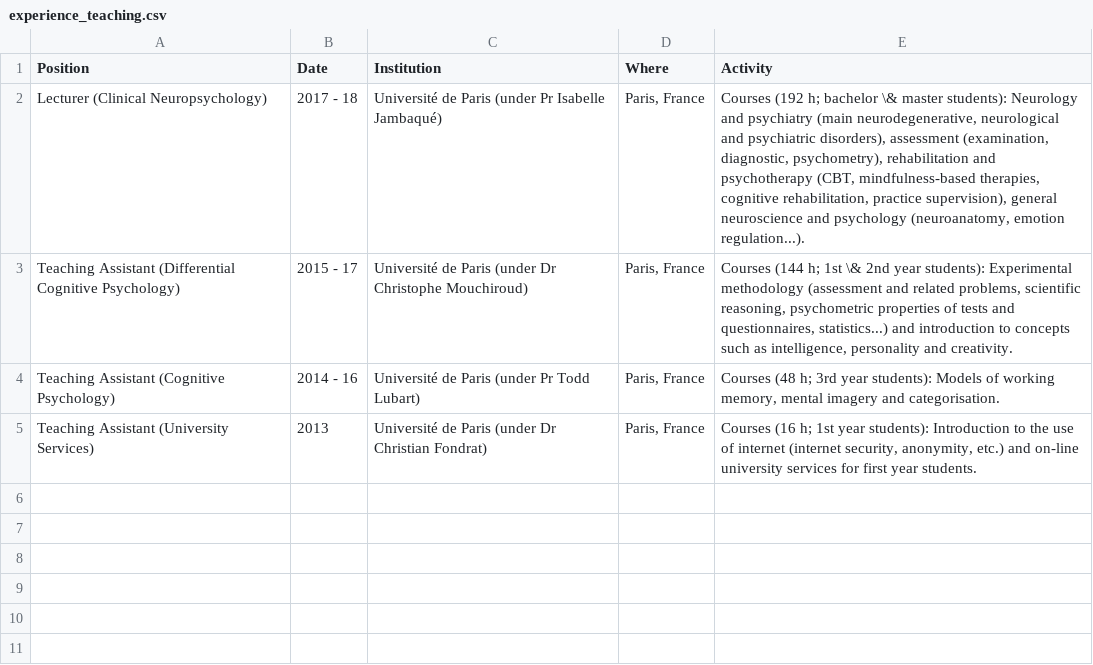
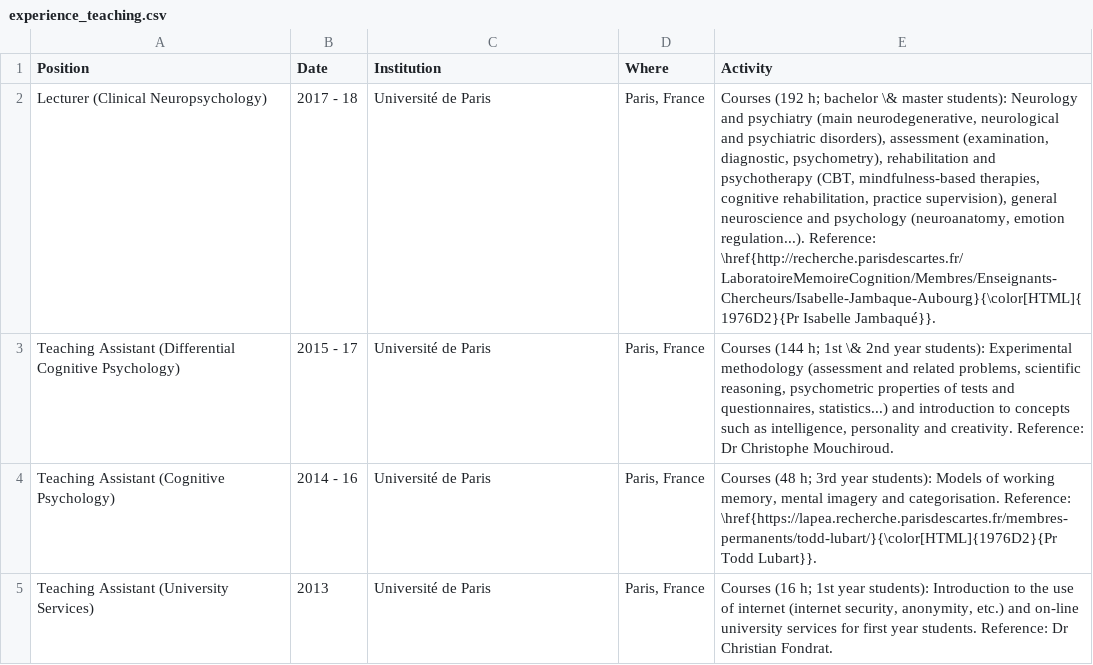
Before and after one commit to DominiqueMakowski/CV, a CSV file: data/experience_teaching.csv, drawn as a sheet; the diff names each change by its address in the sheet, - before the commit and + after, or states it on an @@ line.

```diff
--- a/data/experience_teaching.csv
+++ b/data/experience_teaching.csv
-C2 (Institution): Université de Paris (under Pr Isabelle Jambaqué)
+C2 (Institution): Université de Paris
-E2 (Activity): …emotion regulation...).
+E2 (Activity): …emotion regulation...). Reference: \href{http://recherche.parisdescartes.fr/LaboratoireMemoireCognition/Membres/Enseignants-Chercheurs/Isabelle-Jambaque-Aubourg}{\color[HTML]{1976D2}{Pr Isabelle Jambaqué}}.
-C3 (Institution): Université de Paris (under Dr Christophe Mouchiroud)
+C3 (Institution): Université de Paris
-E3 (Activity): …and creativity.
+E3 (Activity): …and creativity. Reference: Dr Christophe Mouchiroud.
-C4 (Institution): Université de Paris (under Pr Todd Lubart)
+C4 (Institution): Université de Paris
-E4 (Activity): …and categorisation.
+E4 (Activity): …and categorisation. Reference: \href{https://lapea.recherche.parisdescartes.fr/membres-permanents/todd-lubart/}{\color[HTML]{1976D2}{Pr Todd Lubart}}.
-C5 (Institution): Université de Paris (under Dr Christian Fondrat)
+C5 (Institution): Université de Paris
-E5 (Activity): …year students.
+E5 (Activity): …year students. Reference: Dr Christian Fondrat.
```
Also changed, not shown: data/experience_clinical.csv, 4 other files.
